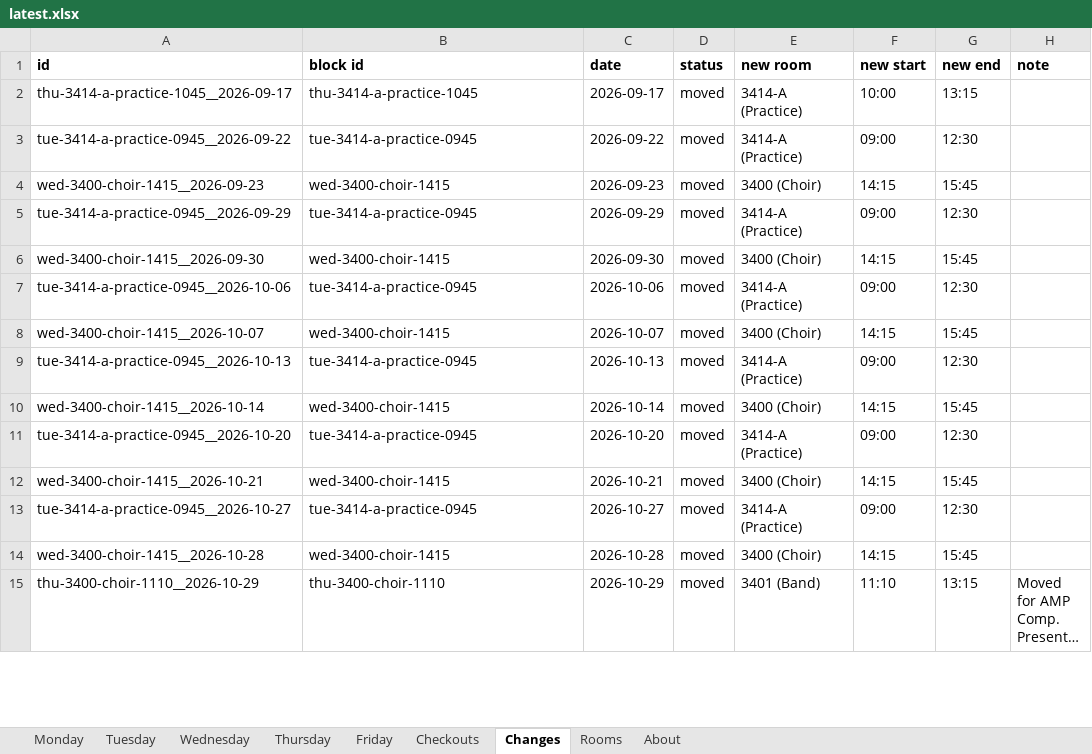
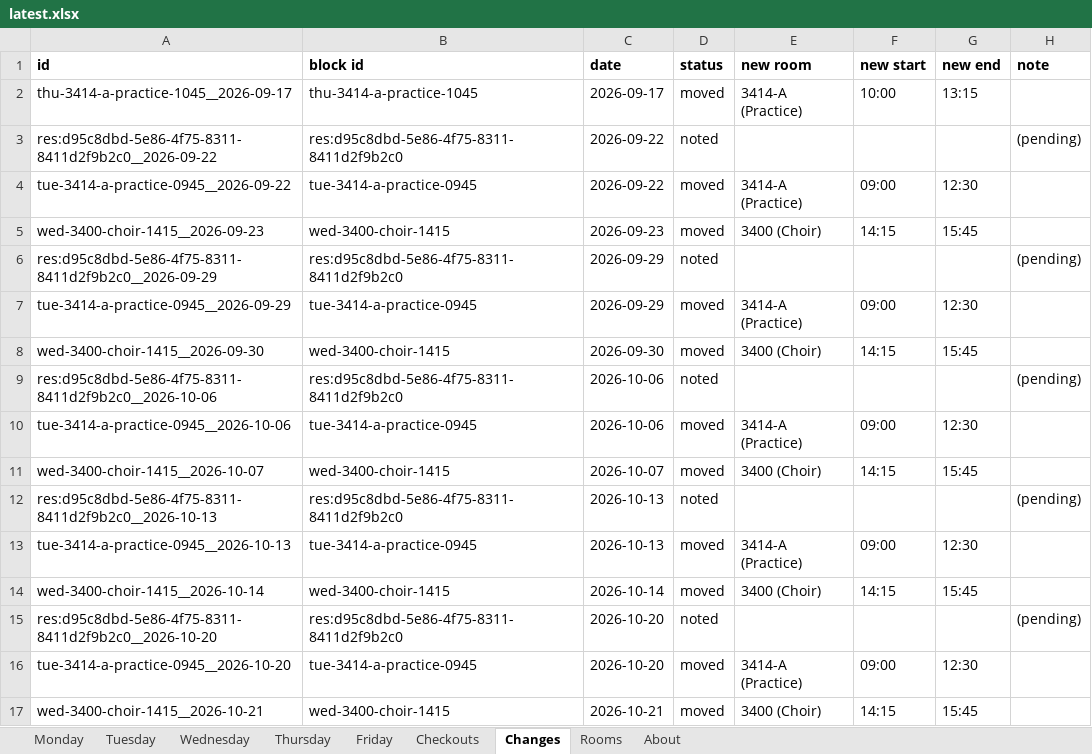
Before and after one commit to Cusco-and-Karma/LAPC-Music-Room-Checkout, an Excel workbook: backups/latest.xlsx, sheet Changes, drawn as a sheet; only a part is shown; the shorter side is filled out with more unchanged rows; long unchanged cells end in …; values as stored, in another font and other column widths than the file's, no borders; the diff covers the shown part only; the diff names each change by its address in the sheet, - before the commit and + after, or states it on an @@ line.

```diff
--- a/backups/latest.xlsx (sheet Changes)
+++ b/backups/latest.xlsx (sheet Changes)
+row 3: res:d95c8dbd-5e86-4f75-8311-8411d2f9b2c0__2026-09-22 | res:d95c8dbd-5e86-4f75-8311-8411d2f9b2c0 | 2026-09-22 | noted |  |  |  | (pending)
+row 6: res:d95c8dbd-5e86-4f75-8311-8411d2f9b2c0__2026-09-29 | res:d95c8dbd-5e86-4f75-8311-8411d2f9b2c0 | 2026-09-29 | noted |  |  |  | (pending)
+row 9: res:d95c8dbd-5e86-4f75-8311-8411d2f9b2c0__2026-10-06 | res:d95c8dbd-5e86-4f75-8311-8411d2f9b2c0 | 2026-10-06 | noted |  |  |  | (pending)
+row 12: res:d95c8dbd-5e86-4f75-8311-8411d2f9b2c0__2026-10-13 | res:d95c8dbd-5e86-4f75-8311-8411d2f9b2c0 | 2026-10-13 | noted |  |  |  | (pending)
+row 15: res:d95c8dbd-5e86-4f75-8311-8411d2f9b2c0__2026-10-20 | res:d95c8dbd-5e86-4f75-8311-8411d2f9b2c0 | 2026-10-20 | noted |  |  |  | (pending)
```
Also changed, not shown: 8 added rows elsewhere in this sheet, sheet About, 2 other files.
